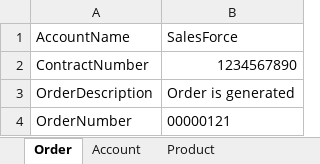
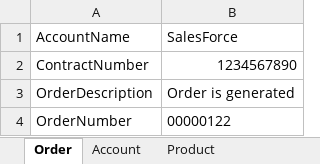
Before and after one commit to iDeliver1/SalesForce, an Excel workbook: SalesForce/src/com/SaleForce/data/Data.xlsx, sheet Order, drawn as a sheet; values as stored, in another font and other column widths than the file's, no borders; the diff names each change by its address in the sheet, - before the commit and + after, or states it on an @@ line.

Commit message:
add

```diff
--- a/SalesForce/src/com/SaleForce/data/Data.xlsx (sheet Order)
+++ b/SalesForce/src/com/SaleForce/data/Data.xlsx (sheet Order)
-B4: 00000121
+B4: 00000122
```
